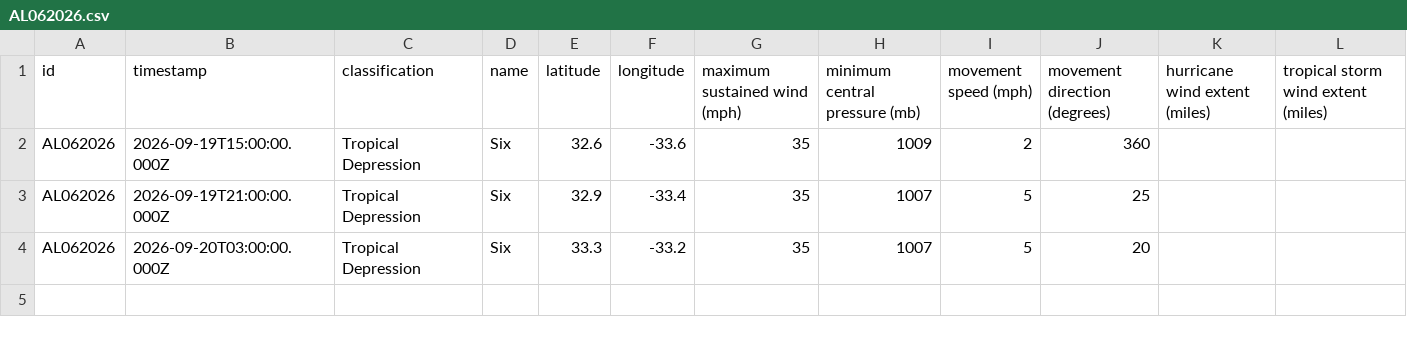
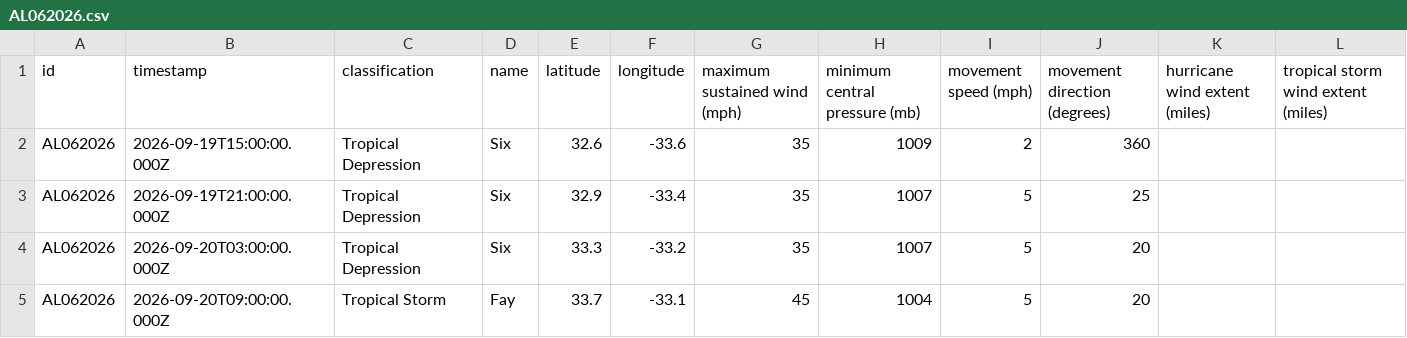
Before and after one commit to mgwalker/atlantic-hurricanes, a CSV file: data/csv/AL062026.csv, drawn as a sheet.

```diff
--- a/data/csv/AL062026.csv
+++ b/data/csv/AL062026.csv
@@ -4 +4,2 @@ AL062026,2026-09-19T21:00:00.000Z,Tropical Depression,Six,32.9,-33.4,35,1007,5,2
 AL062026,2026-09-20T03:00:00.000Z,Tropical Depression,Six,33.3,-33.2,35,1007,5,20,,
+AL062026,2026-09-20T09:00:00.000Z,Tropical Storm,Fay,33.7,-33.1,45,1004,5,20,,
```
Also changed, not shown: 7 other files.
